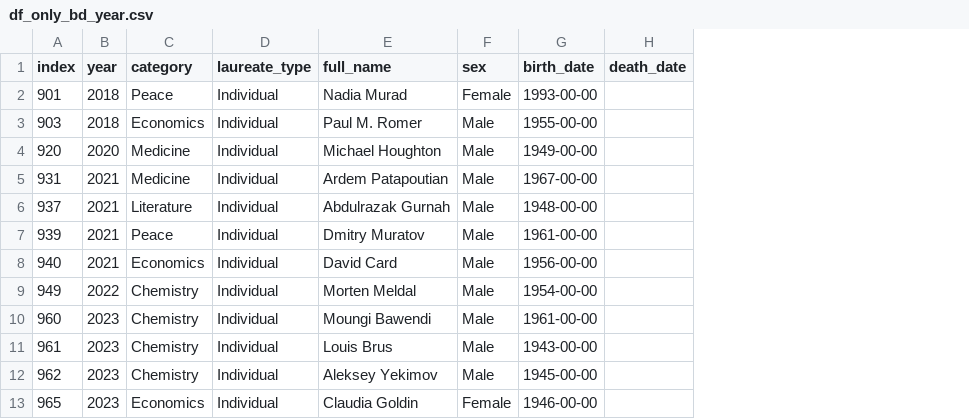
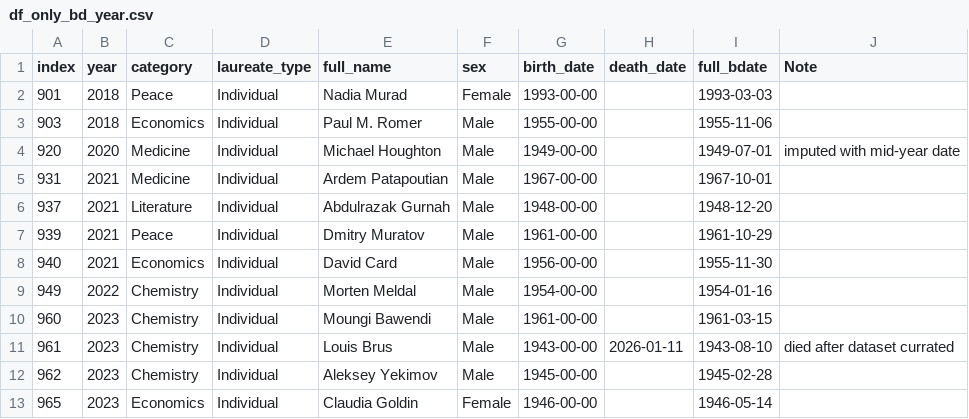
Before and after one commit to MichaelSzczepaniak/DSPortfolio, a CSV file: Nobel_Winners/df_only_bd_year.csv, drawn as a sheet; the diff names each change by its address in the sheet, - before the commit and + after, or states it on an @@ line.

Commit message:
finish looking up and fixing missing birth dates

```diff
--- a/Nobel_Winners/df_only_bd_year.csv
+++ b/Nobel_Winners/df_only_bd_year.csv
+column I (full_bdate), rows 2-13: 1993-03-03 | 1955-11-06 | 1949-07-01 | 1967-10-01 | 1948-12-20 | 1961-10-29 | 1955-11-30 | 1954-01-16 | 1961-03-15 | 1943-08-10 | 1945-02-28 | 1946-05-14
+column J (Note), rows 4-11: imputed with mid-year date |  |  |  |  |  |  | died after dataset currated
-H11 (death_date): (empty)
+H11 (death_date): 2026-01-11
```
Also changed, not shown: 1 other file.
